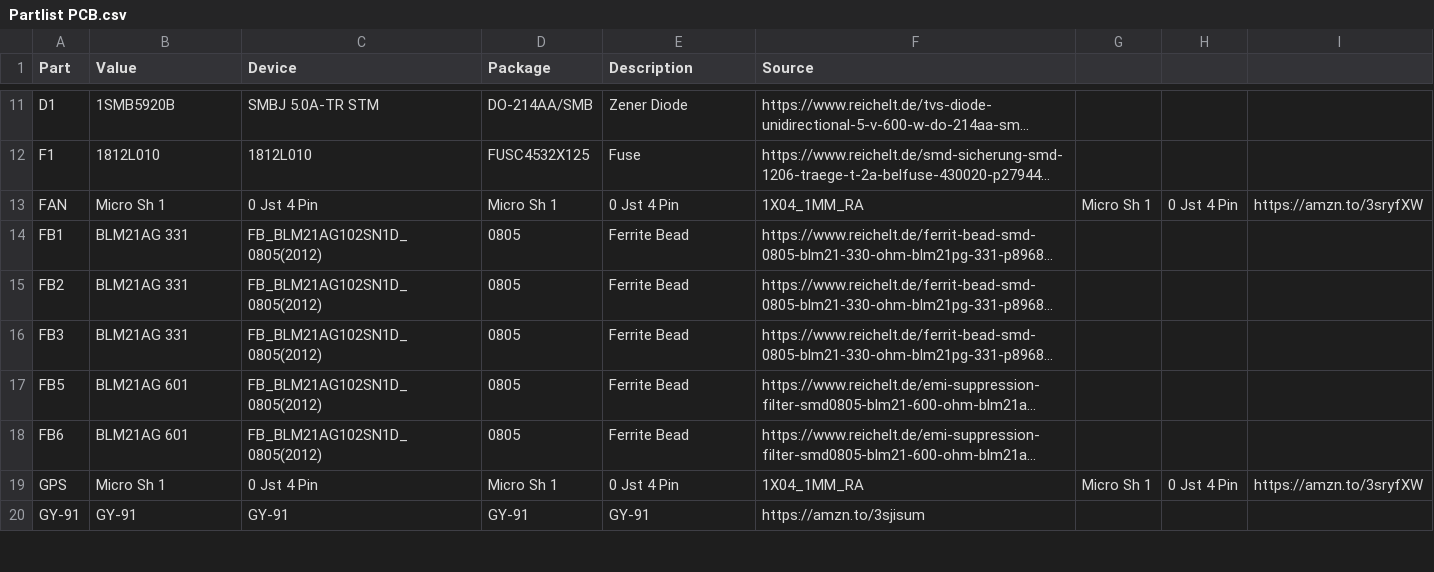
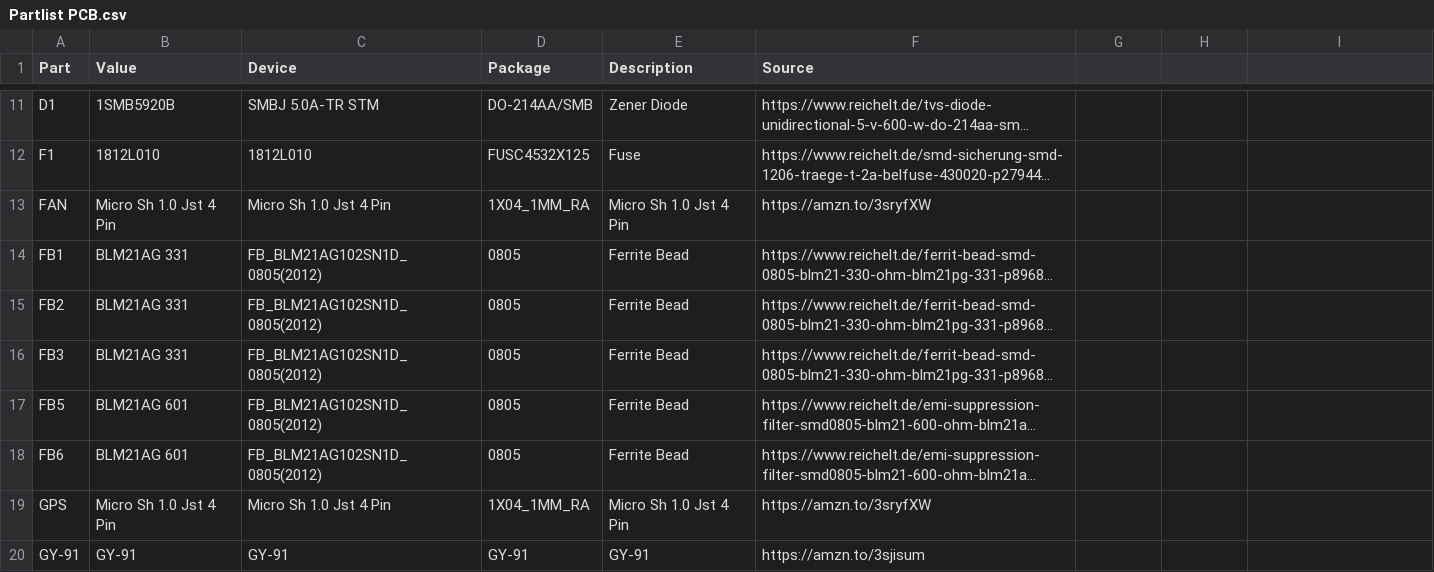
Before and after one commit to sternflyer/stratux-NPNA, a CSV file: PCB/Partlist PCB.csv, drawn as a sheet; only a part is shown, gaps mark what is left out; long unchanged cells end in …; the diff names each change by its address in the sheet, - before the commit and + after, or states it on an @@ line.

Commit message:
Update Partlist PCB.csv

```diff
--- a/PCB/Partlist PCB.csv
+++ b/PCB/Partlist PCB.csv
-B13 (Value): Micro Sh 1
+B13 (Value): Micro Sh 1.0 Jst 4 Pin
-C13 (Device): 0 Jst 4 Pin
+C13 (Device): Micro Sh 1.0 Jst 4 Pin
-D13 (Package): Micro Sh 1
+D13 (Package): 1X04_1MM_RA
-E13 (Description): 0 Jst 4 Pin
+E13 (Description): Micro Sh 1.0 Jst 4 Pin
-F13 (Source): 1X04_1MM_RA
+F13 (Source): https://amzn.to/3sryfXW
-G13: Micro Sh 1
+G13: (empty)
-H13: 0 Jst 4 Pin
+H13: (empty)
-I13: https://amzn.to/3sryfXW
+I13: (empty)
-B19 (Value): Micro Sh 1
+B19 (Value): Micro Sh 1.0 Jst 4 Pin
-C19 (Device): 0 Jst 4 Pin
+C19 (Device): Micro Sh 1.0 Jst 4 Pin
-D19 (Package): Micro Sh 1
+D19 (Package): 1X04_1MM_RA
-E19 (Description): 0 Jst 4 Pin
+E19 (Description): Micro Sh 1.0 Jst 4 Pin
-F19 (Source): 1X04_1MM_RA
+F19 (Source): https://amzn.to/3sryfXW
-G19: Micro Sh 1
+G19: (empty)
-H19: 0 Jst 4 Pin
+H19: (empty)
-I19: https://amzn.to/3sryfXW
+I19: (empty)
```
